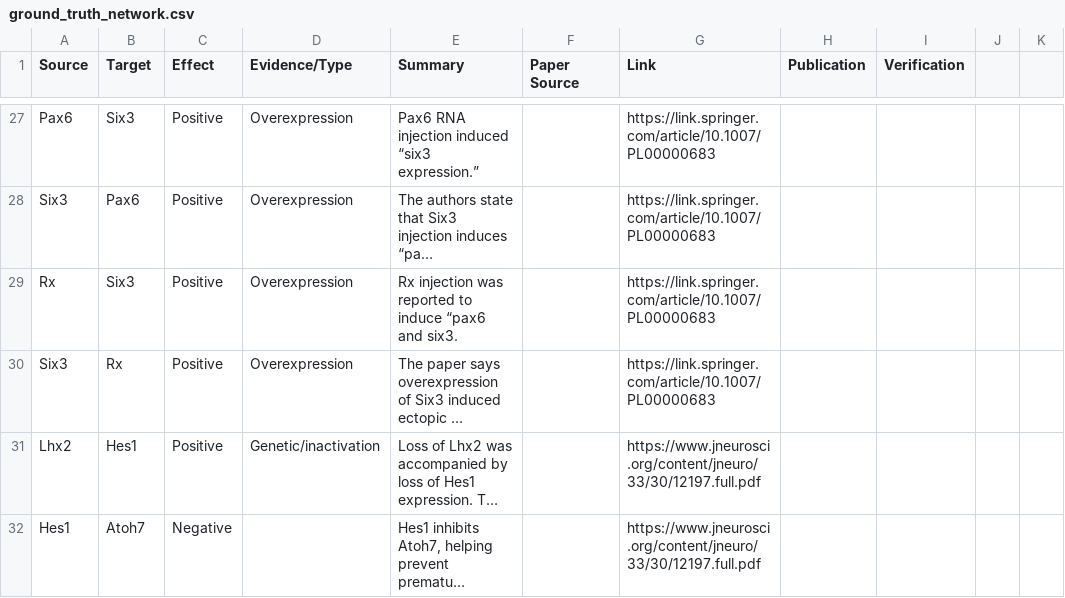
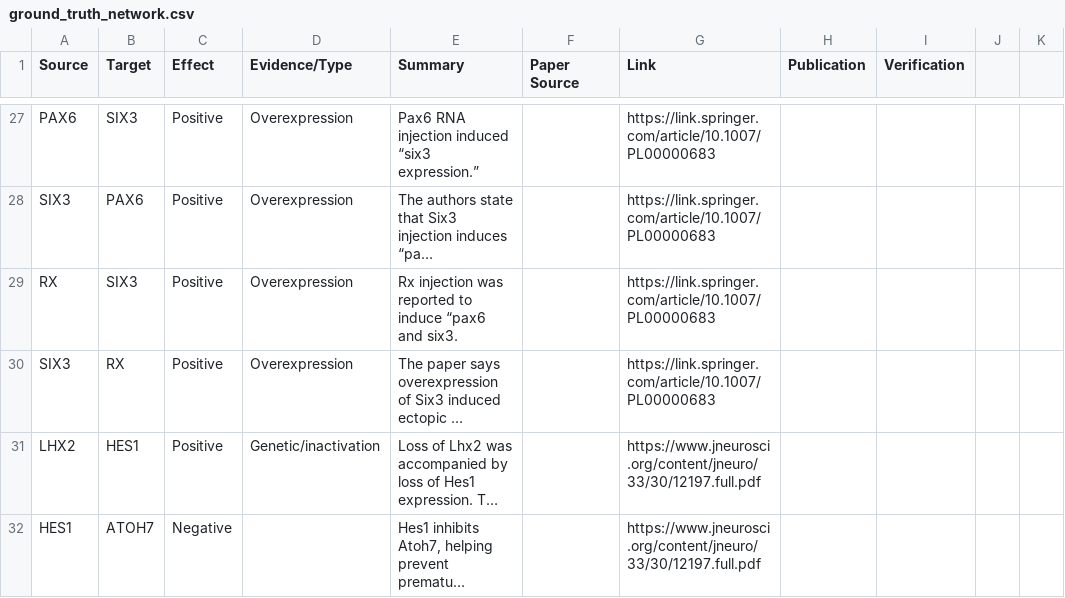
Before and after one commit to ran3ds-creator/PAX6_GRN, a CSV file: ground_truth_network.csv, drawn as a sheet; only a part is shown, gaps mark what is left out; long unchanged cells end in …; the diff covers the shown part only; the diff names each change by its address in the sheet, - before the commit and + after, or states it on an @@ line.

```diff
--- a/ground_truth_network.csv
+++ b/ground_truth_network.csv
-A27 (Source): Pax6
+A27 (Source): PAX6
-B27 (Target): Six3
+B27 (Target): SIX3
-A28 (Source): Six3
+A28 (Source): SIX3
-B28 (Target): Pax6
+B28 (Target): PAX6
-A29 (Source): Rx
+A29 (Source): RX
-B29 (Target): Six3
+B29 (Target): SIX3
-A30 (Source): Six3
+A30 (Source): SIX3
-B30 (Target): Rx
+B30 (Target): RX
-A31 (Source): Lhx2
+A31 (Source): LHX2
-B31 (Target): Hes1
+B31 (Target): HES1
-A32 (Source): Hes1
+A32 (Source): HES1
-B32 (Target): Atoh7
+B32 (Target): ATOH7
```
Also changed, not shown: 52 edited cells elsewhere in this file, 1 other file.
